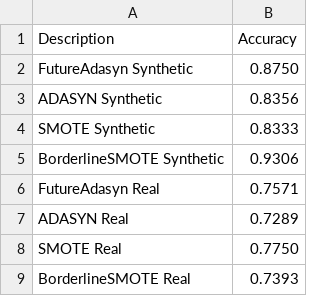
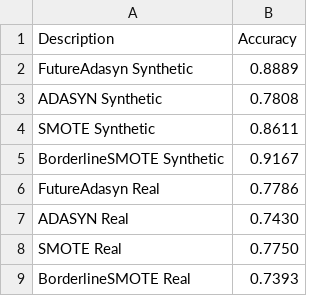
Before and after one commit to sanpost/Future-ADASYN-Algorithm, a CSV file: gnb_results.csv, drawn as a sheet.

```diff
--- a/gnb_results.csv
+++ b/gnb_results.csv
@@ -1,8 +1,8 @@
 Description,Accuracy
-FutureAdasyn Synthetic,0.8750
-ADASYN Synthetic,0.8356
-SMOTE Synthetic,0.8333
-BorderlineSMOTE Synthetic,0.9306
-FutureAdasyn Real,0.7571
-ADASYN Real,0.7289
+FutureAdasyn Synthetic,0.8889
+ADASYN Synthetic,0.7808
+SMOTE Synthetic,0.8611
+BorderlineSMOTE Synthetic,0.9167
+FutureAdasyn Real,0.7786
+ADASYN Real,0.7430
 SMOTE Real,0.7750
```
Also changed, not shown: 51 other files.
